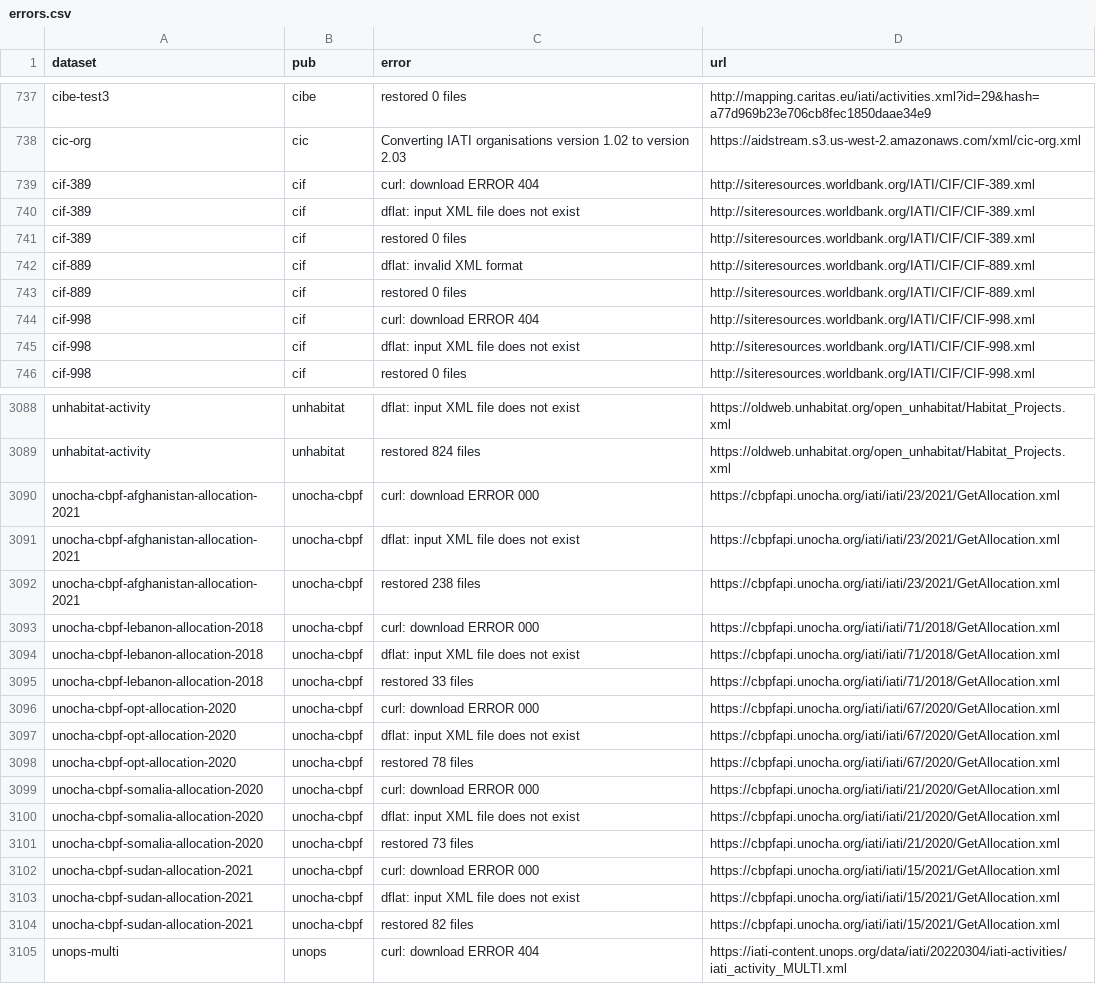
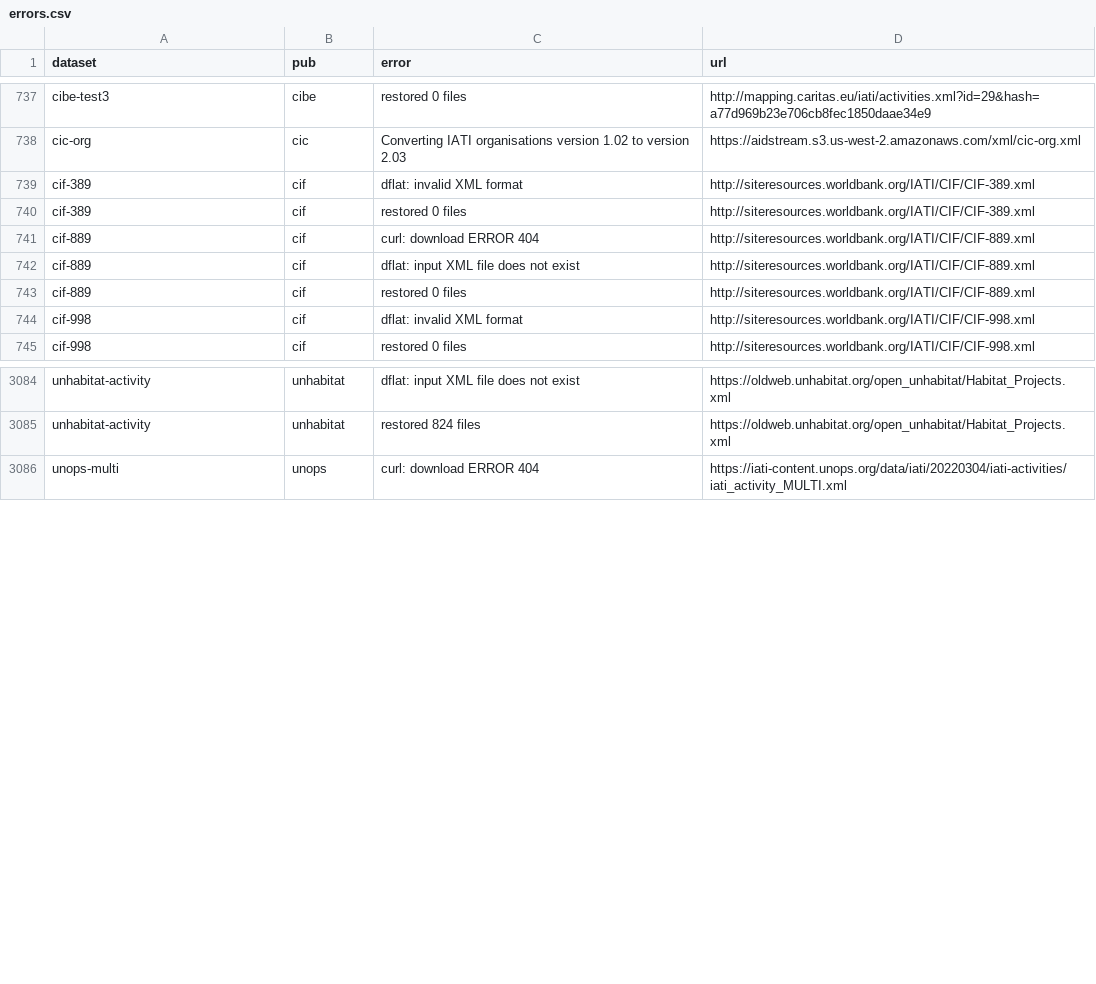
Before and after one commit to notshi/cleanerr, a CSV file: errors.csv, drawn as a sheet; only a part is shown, gaps mark what is left out; the diff covers the shown part only.

```diff
--- a/errors.csv
+++ b/errors.csv
@@ -738,9 +738,8 @@ cibe-test3,cibe,restored 0 files,"http://mapping.caritas.eu/iati/activities.xml?
 cic-org,cic,Converting IATI organisations version 1.02 to version 2.03,"https://aidstream.s3.us-west-2.amazonaws.com/xml/cic-org.xml"
-cif-389,cif,curl: download ERROR 404,"http://siteresources.worldbank.org/IATI/CIF/CIF-389.xml"
-cif-389,cif,dflat: input XML file does not exist,"http://siteresources.worldbank.org/IATI/CIF/CIF-389.xml"
+cif-389,cif,dflat: invalid XML format,"http://siteresources.worldbank.org/IATI/CIF/CIF-389.xml"
 cif-389,cif,restored 0 files,"http://siteresources.worldbank.org/IATI/CIF/CIF-389.xml"
-cif-889,cif,dflat: invalid XML format,"http://siteresources.worldbank.org/IATI/CIF/CIF-889.xml"
+cif-889,cif,curl: download ERROR 404,"http://siteresources.worldbank.org/IATI/CIF/CIF-889.xml"
+cif-889,cif,dflat: input XML file does not exist,"http://siteresources.worldbank.org/IATI/CIF/CIF-889.xml"
 cif-889,cif,restored 0 files,"http://siteresources.worldbank.org/IATI/CIF/CIF-889.xml"
-cif-998,cif,curl: download ERROR 404,"http://siteresources.worldbank.org/IATI/CIF/CIF-998.xml"
-cif-998,cif,dflat: input XML file does not exist,"http://siteresources.worldbank.org/IATI/CIF/CIF-998.xml"
+cif-998,cif,dflat: invalid XML format,"http://siteresources.worldbank.org/IATI/CIF/CIF-998.xml"
 cif-998,cif,restored 0 files,"http://siteresources.worldbank.org/IATI/CIF/CIF-998.xml"
@@ -3089,17 +3085,2 @@ unhabitat-activity,unhabitat,dflat: input XML file does not exist,"https://oldwe
 unhabitat-activity,unhabitat,restored 824 files,"https://oldweb.unhabitat.org/open_unhabitat/Habitat_Projects.xml"
-unocha-cbpf-afghanistan-allocation-2021,unocha-cbpf,curl: download ERROR 000,"https://cbpfapi.unocha.org/iati/iati/23/2021/GetAllocation.xml"
-unocha-cbpf-afghanistan-allocation-2021,unocha-cbpf,dflat: input XML file does not exist,"https://cbpfapi.unocha.org/iati/iati/23/2021/GetAllocation.xml"
-unocha-cbpf-afghanistan-allocation-2021,unocha-cbpf,restored 238 files,"https://cbpfapi.unocha.org/iati/iati/23/2021/GetAllocation.xml"
-unocha-cbpf-lebanon-allocation-2018,unocha-cbpf,curl: download ERROR 000,"https://cbpfapi.unocha.org/iati/iati/71/2018/GetAllocation.xml"
-unocha-cbpf-lebanon-allocation-2018,unocha-cbpf,dflat: input XML file does not exist,"https://cbpfapi.unocha.org/iati/iati/71/2018/GetAllocation.xml"
-unocha-cbpf-lebanon-allocation-2018,unocha-cbpf,restored 33 files,"https://cbpfapi.unocha.org/iati/iati/71/2018/GetAllocation.xml"
-unocha-cbpf-opt-allocation-2020,unocha-cbpf,curl: download ERROR 000,"https://cbpfapi.unocha.org/iati/iati/67/2020/GetAllocation.xml"
-unocha-cbpf-opt-allocation-2020,unocha-cbpf,dflat: input XML file does not exist,"https://cbpfapi.unocha.org/iati/iati/67/2020/GetAllocation.xml"
-unocha-cbpf-opt-allocation-2020,unocha-cbpf,restored 78 files,"https://cbpfapi.unocha.org/iati/iati/67/2020/GetAllocation.xml"
-unocha-cbpf-somalia-allocation-2020,unocha-cbpf,curl: download ERROR 000,"https://cbpfapi.unocha.org/iati/iati/21/2020/GetAllocation.xml"
-unocha-cbpf-somalia-allocation-2020,unocha-cbpf,dflat: input XML file does not exist,"https://cbpfapi.unocha.org/iati/iati/21/2020/GetAllocation.xml"
-unocha-cbpf-somalia-allocation-2020,unocha-cbpf,restored 73 files,"https://cbpfapi.unocha.org/iati/iati/21/2020/GetAllocation.xml"
-unocha-cbpf-sudan-allocation-2021,unocha-cbpf,curl: download ERROR 000,"https://cbpfapi.unocha.org/iati/iati/15/2021/GetAllocation.xml"
-unocha-cbpf-sudan-allocation-2021,unocha-cbpf,dflat: input XML file does not exist,"https://cbpfapi.unocha.org/iati/iati/15/2021/GetAllocation.xml"
-unocha-cbpf-sudan-allocation-2021,unocha-cbpf,restored 82 files,"https://cbpfapi.unocha.org/iati/iati/15/2021/GetAllocation.xml"
 unops-multi,unops,curl: download ERROR 404,"https://iati-content.unops.org/data/iati/20220304/iati-activities/iati_activity_MULTI.xml"
```
Also changed, not shown: 3 removed rows elsewhere in this file, 4 other files.
